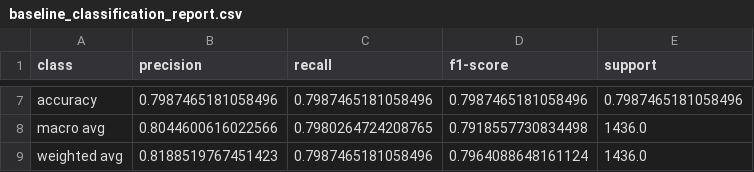
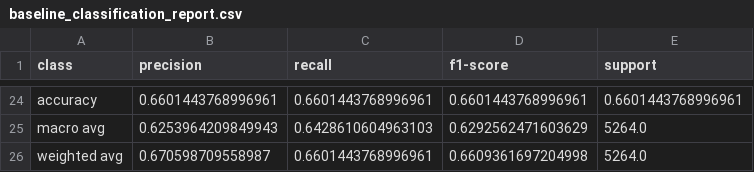
Before and after one commit to The-ReLU-ctants/The-Project, a CSV file: reports/baseline_classification_report.csv, drawn as a sheet; only a part is shown, gaps mark what is left out; addresses are those after the commit; the diff covers the shown part only; the diff names each change by its address in the sheet, - before the commit and + after, or states it on an @@ line.

```diff
--- a/reports/baseline_classification_report.csv
+++ b/reports/baseline_classification_report.csv
-B24 (precision): 0.7987465181058496
+B24 (precision): 0.6601443768996961
-C24 (recall): 0.7987465181058496
+C24 (recall): 0.6601443768996961
-D24 (f1-score): 0.7987465181058496
+D24 (f1-score): 0.6601443768996961
-E24 (support): 0.7987465181058496
+E24 (support): 0.6601443768996961
-B25 (precision): 0.8044600616022566
+B25 (precision): 0.6253964209849943
-C25 (recall): 0.7980264724208765
+C25 (recall): 0.6428610604963103
-D25 (f1-score): 0.7918557730834498
+D25 (f1-score): 0.6292562471603629
-E25:E26 (support): 1436.0
+E25:E26 (support): 5264.0
-B26 (precision): 0.8188519767451423
+B26 (precision): 0.670598709558987
-C26 (recall): 0.7987465181058496
+C26 (recall): 0.6601443768996961
-D26 (f1-score): 0.7964088648161124
+D26 (f1-score): 0.6609361697204998
```
Also changed, not shown: 20 added rows, 3 removed rows and 8 edited cells elsewhere in this file, 4 other files.
